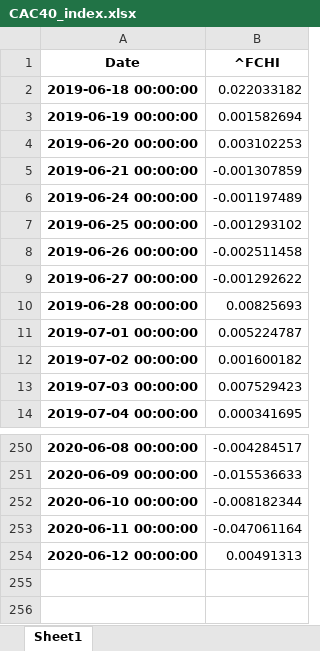
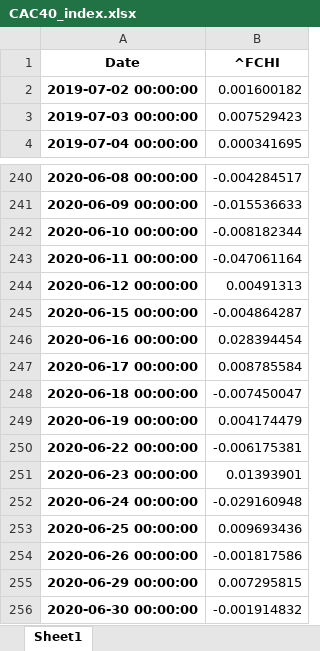
Before and after one commit to thomascancel/Modern-Portfolio-Theory-Markowitz, an Excel workbook: data/CAC40_index.xlsx, sheet Sheet1, drawn as a sheet; only a part is shown, gaps mark what is left out; values as stored, in another font and other column widths than the file's, no borders; removed rows and columns are numbered as before the commit, all else as after; the diff names each change by its address in the sheet, - before the commit and + after, or states it on an @@ line.

```diff
--- a/data/CAC40_index.xlsx (sheet Sheet1)
+++ b/data/CAC40_index.xlsx (sheet Sheet1)
-row 2: 2019-06-18 00:00:00 | 0.022033182
-row 3: 2019-06-19 00:00:00 | 0.001582694
-row 4: 2019-06-20 00:00:00 | 0.003102253
-row 5: 2019-06-21 00:00:00 | -0.001307859
-row 6: 2019-06-24 00:00:00 | -0.001197489
-row 7: 2019-06-25 00:00:00 | -0.001293102
-row 8: 2019-06-26 00:00:00 | -0.002511458
-row 9: 2019-06-27 00:00:00 | -0.001292622
-row 10: 2019-06-28 00:00:00 | 0.00825693
-row 11: 2019-07-01 00:00:00 | 0.005224787
+row 245: 2020-06-15 00:00:00 | -0.004864287
+row 246: 2020-06-16 00:00:00 | 0.028394454
+row 247: 2020-06-17 00:00:00 | 0.008785584
+row 248: 2020-06-18 00:00:00 | -0.007450047
+row 249: 2020-06-19 00:00:00 | 0.004174479
+row 250: 2020-06-22 00:00:00 | -0.006175381
+row 251: 2020-06-23 00:00:00 | 0.01393901
+row 252: 2020-06-24 00:00:00 | -0.029160948
+row 253: 2020-06-25 00:00:00 | 0.009693436
+row 254: 2020-06-26 00:00:00 | -0.001817586
+row 255: 2020-06-29 00:00:00 | 0.007295815
+row 256: 2020-06-30 00:00:00 | -0.001914832
```
Also changed, not shown: data/CAC40_stocks.xlsx, 6 other files.
